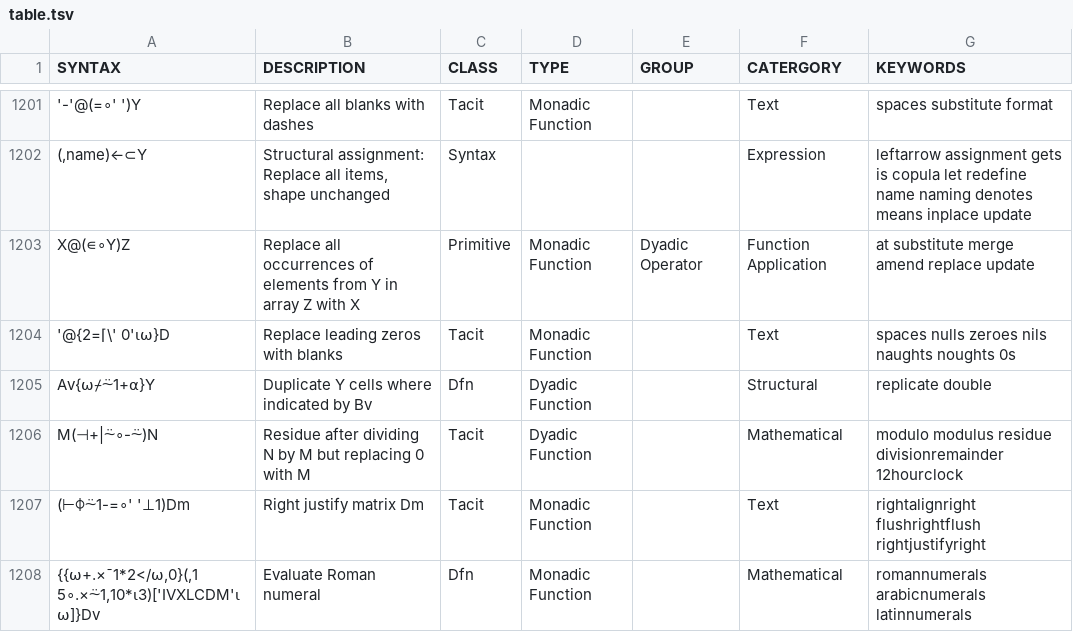
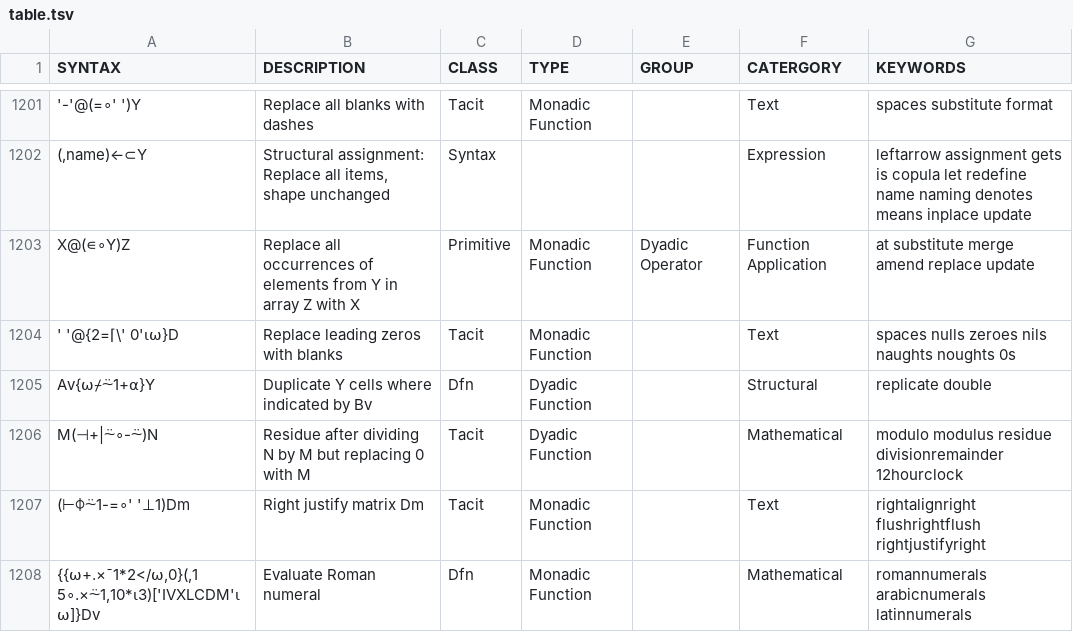
Before and after one commit to abrudz/aplcart, a TSV file: table.tsv, drawn as a sheet; only a part is shown, gaps mark what is left out; the diff names each change by its address in the sheet, - before the commit and + after, or states it on an @@ line.

Commit message:
typo

```diff
--- a/table.tsv
+++ b/table.tsv
-A1204 (SYNTAX): '@{2=⌈\' 0'⍳⍵}D
+A1204 (SYNTAX): ' '@{2=⌈\' 0'⍳⍵}D
```
